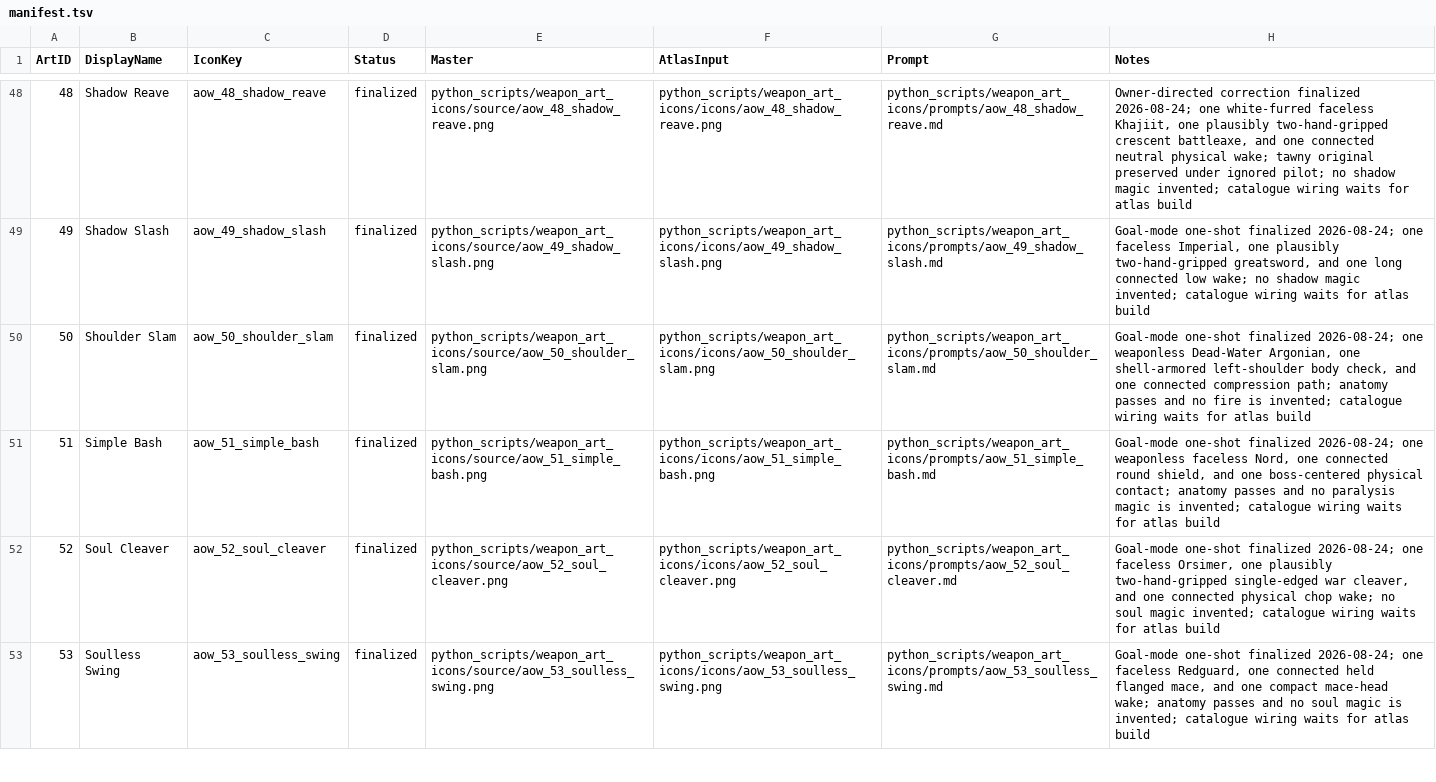
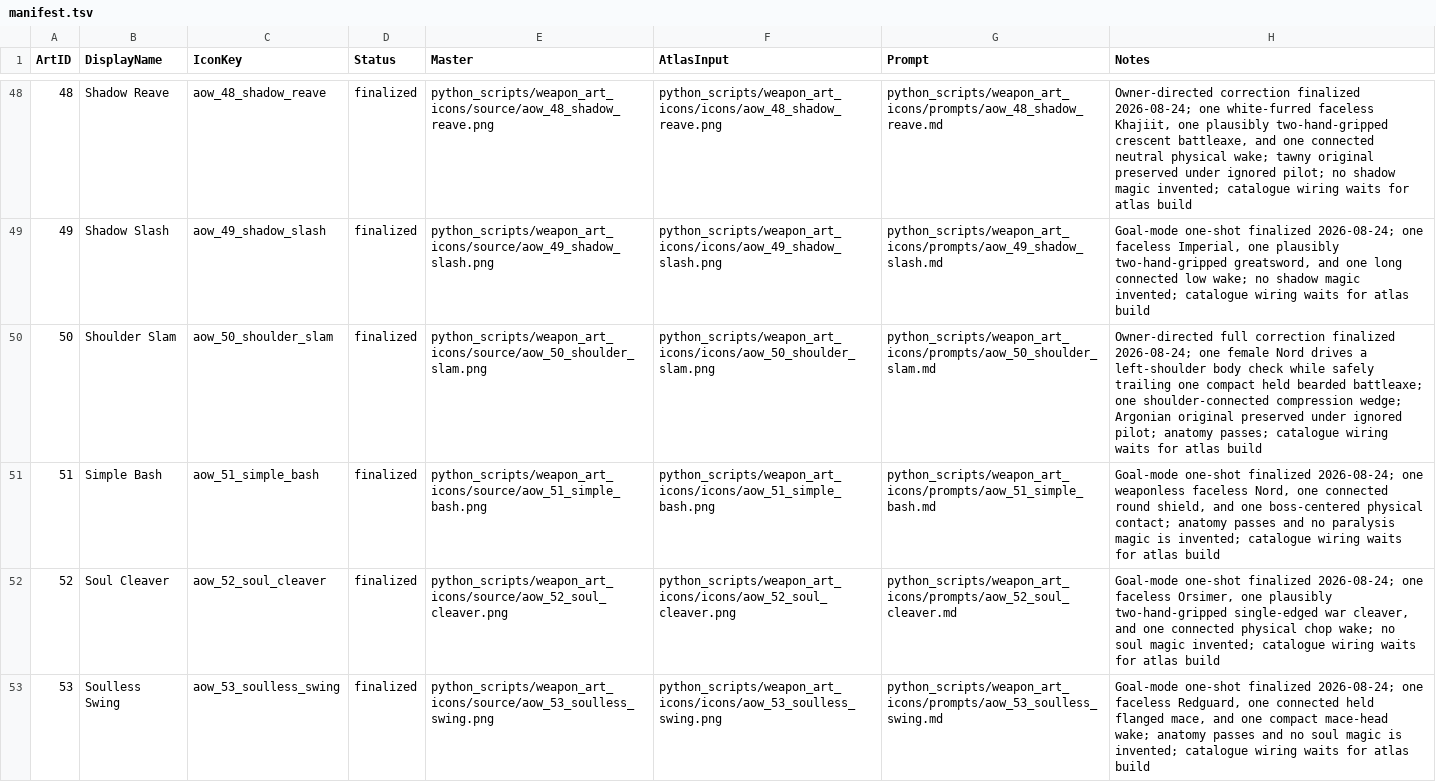
Before and after one commit to Leit-motif/Skyrim_SpellHotbar2, a TSV file: python_scripts/weapon_art_icons/manifest.tsv, drawn as a sheet; only a part is shown, gaps mark what is left out; the diff covers the shown part only.

Commit message:
Correct Nord Dunmer and Bosmer action icons

```diff
--- a/python_scripts/weapon_art_icons/manifest.tsv
+++ b/python_scripts/weapon_art_icons/manifest.tsv
@@ -49,3 +49,3 @@ ArtID	DisplayName	IconKey	Status	Master	AtlasInput	Prompt	Notes
 49	Shadow Slash	aow_49_shadow_slash	finalized	python_scripts/weapon_art_icons/source/aow_49_shadow_slash.png	python_scripts/weapon_art_icons/icons/aow_49_shadow_slash.png	python_scripts/weapon_art_icons/prompts/aow_49_shadow_slash.md	Goal-mode one-shot finalized 2026-08-24; one faceless Imperial, one plausibly two-hand-gripped greatsword, and one long connected low wake; no shadow magic invented; catalogue wiring waits for atlas build
-50	Shoulder Slam	aow_50_shoulder_slam	finalized	python_scripts/weapon_art_icons/source/aow_50_shoulder_slam.png	python_scripts/weapon_art_icons/icons/aow_50_shoulder_slam.png	python_scripts/weapon_art_icons/prompts/aow_50_shoulder_slam.md	Goal-mode one-shot finalized 2026-08-24; one weaponless Dead-Water Argonian, one shell-armored left-shoulder body check, and one connected compression path; anatomy passes and no fire is invented; catalogue wiring waits for atlas build
+50	Shoulder Slam	aow_50_shoulder_slam	finalized	python_scripts/weapon_art_icons/source/aow_50_shoulder_slam.png	python_scripts/weapon_art_icons/icons/aow_50_shoulder_slam.png	python_scripts/weapon_art_icons/prompts/aow_50_shoulder_slam.md	Owner-directed full correction finalized 2026-08-24; one female Nord drives a left-shoulder body check while safely trailing one compact held bearded battleaxe; one shoulder-connected compression wedge; Argonian original preserved under ignored pilot; anatomy passes; catalogue wiring waits for atlas build
 51	Simple Bash	aow_51_simple_bash	finalized	python_scripts/weapon_art_icons/source/aow_51_simple_bash.png	python_scripts/weapon_art_icons/icons/aow_51_simple_bash.png	python_scripts/weapon_art_icons/prompts/aow_51_simple_bash.md	Goal-mode one-shot finalized 2026-08-24; one weaponless faceless Nord, one connected round shield, and one boss-centered physical contact; anatomy passes and no paralysis magic is invented; catalogue wiring waits for atlas build
```
Also changed, not shown: 2 edited cells elsewhere in this file, 10 other files.
